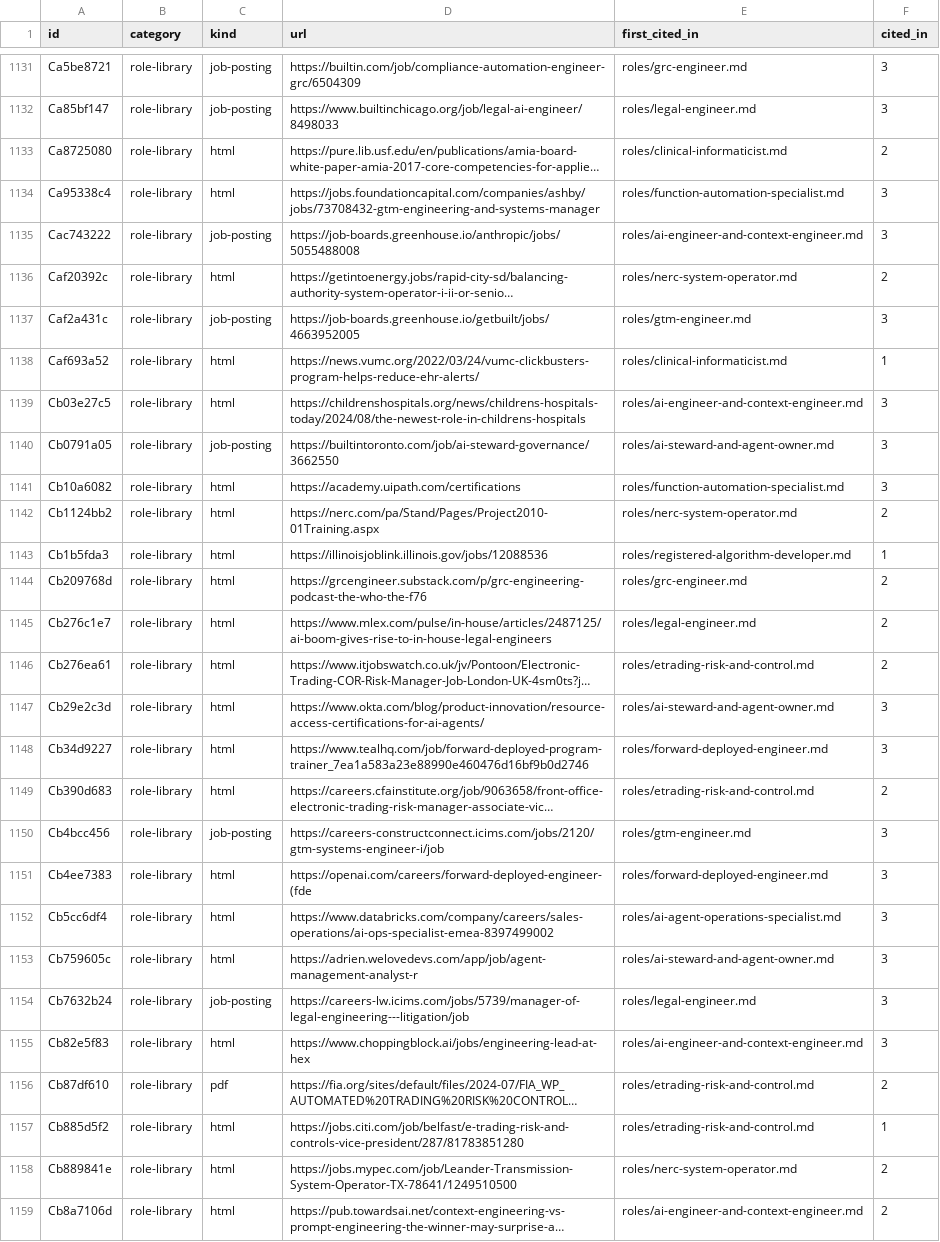
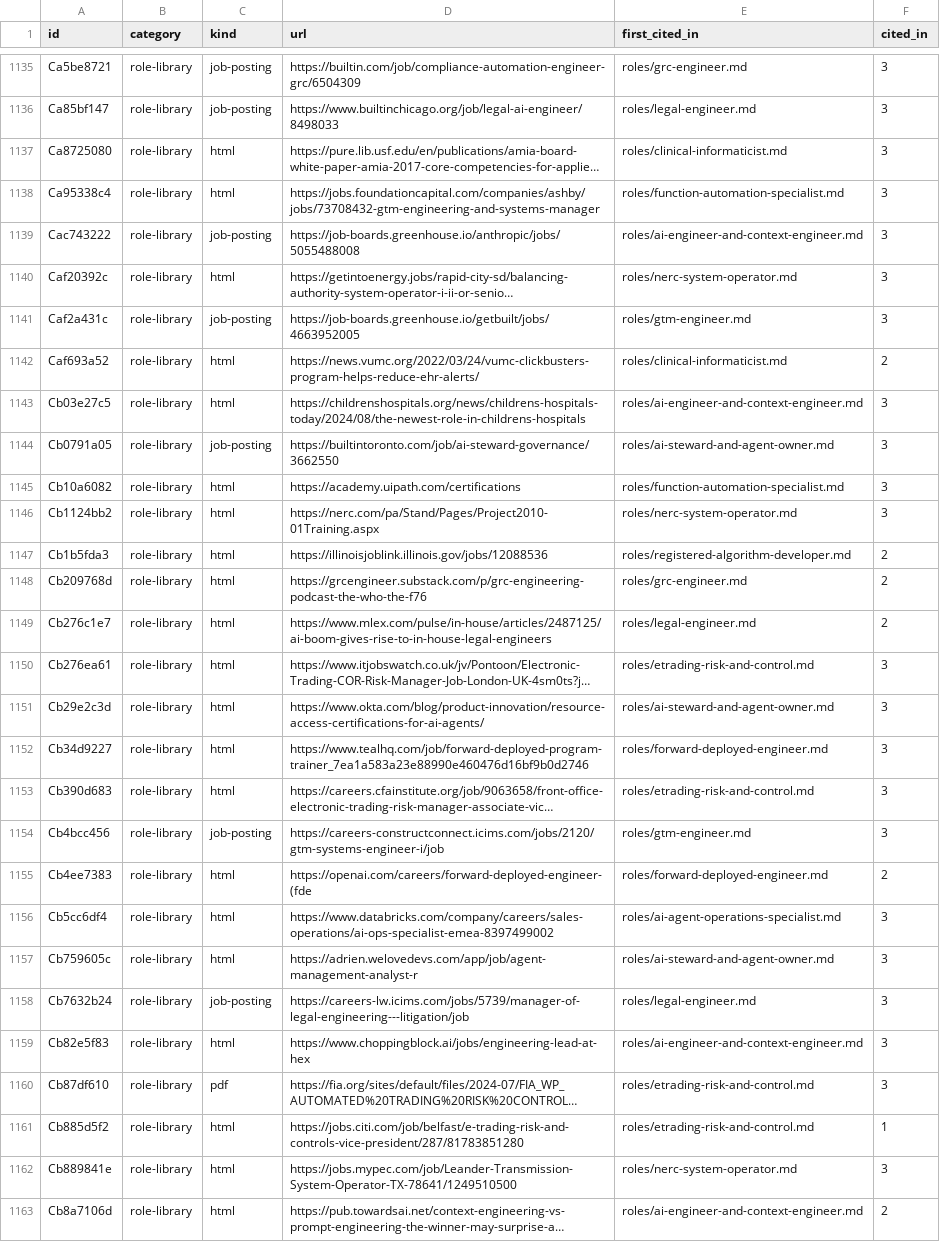
Before and after one commit to protocolvision/sig-p4b, a CSV file: drafts/research/who-owns-the-rules/corpus/manifest.csv, drawn as a sheet; only a part is shown, gaps mark what is left out; long unchanged cells end in …; addresses are those after the commit; the diff covers the shown part only; the diff names each change by its address in the sheet, - before the commit and + after, or states it on an @@ line.

```diff
--- a/drafts/research/who-owns-the-rules/corpus/manifest.csv
+++ b/drafts/research/who-owns-the-rules/corpus/manifest.csv
-F1137 (cited_in): 2
+F1137 (cited_in): 3
-F1140 (cited_in): 2
+F1140 (cited_in): 3
-F1142 (cited_in): 1
+F1142 (cited_in): 2
-F1146 (cited_in): 2
+F1146 (cited_in): 3
-F1147 (cited_in): 1
+F1147 (cited_in): 2
-F1150 (cited_in): 2
+F1150 (cited_in): 3
-F1153 (cited_in): 2
+F1153 (cited_in): 3
-F1155 (cited_in): 3
+F1155 (cited_in): 2
-F1160 (cited_in): 2
+F1160 (cited_in): 3
-F1162 (cited_in): 2
+F1162 (cited_in): 3
```
Also changed, not shown: 6 added rows and 96 edited cells elsewhere in this file, 7 other files.
